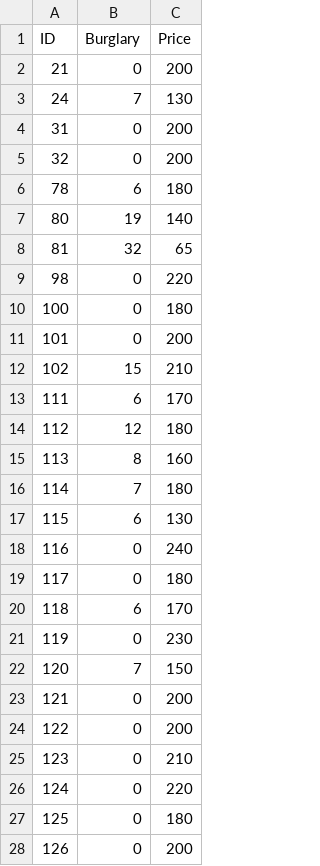
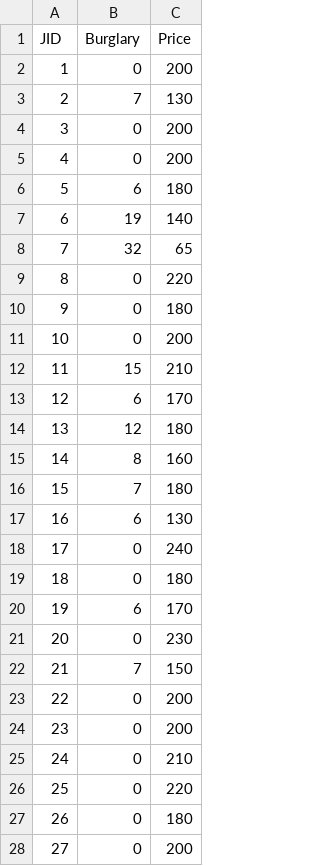
Before and after one commit to rajatchopra91/hpdata, a CSV file: hpdata.csv, drawn as a sheet; only a part is shown; the diff covers the shown part only.

Commit message:
Add files via upload

```diff
--- a/hpdata.csv
+++ b/hpdata.csv
@@ -1,28 +1,28 @@
-"ID","Burglary","Price"
-21,0,200
-24,7,130
-31,0,200
-32,0,200
-78,6,180
-80,19,140
-81,32,65
-98,0,220
-100,0,180
-101,0,200
-102,15,210
-111,6,170
-112,12,180
-113,8,160
-114,7,180
-115,6,130
-116,0,240
-117,0,180
-118,6,170
-119,0,230
-120,7,150
-121,0,200
-122,0,200
-123,0,210
-124,0,220
-125,0,180
-126,0,200
+JID,Burglary,Price
+1,0,200
+2,7,130
+3,0,200
+4,0,200
+5,6,180
+6,19,140
+7,32,65
+8,0,220
+9,0,180
+10,0,200
+11,15,210
+12,6,170
+13,12,180
+14,8,160
+15,7,180
+16,6,130
+17,0,240
+18,0,180
+19,6,170
+20,0,230
+21,7,150
+22,0,200
+23,0,200
+24,0,210
+25,0,220
+26,0,180
+27,0,200
```
Also changed, not shown: 91 edited cells elsewhere in this file.
